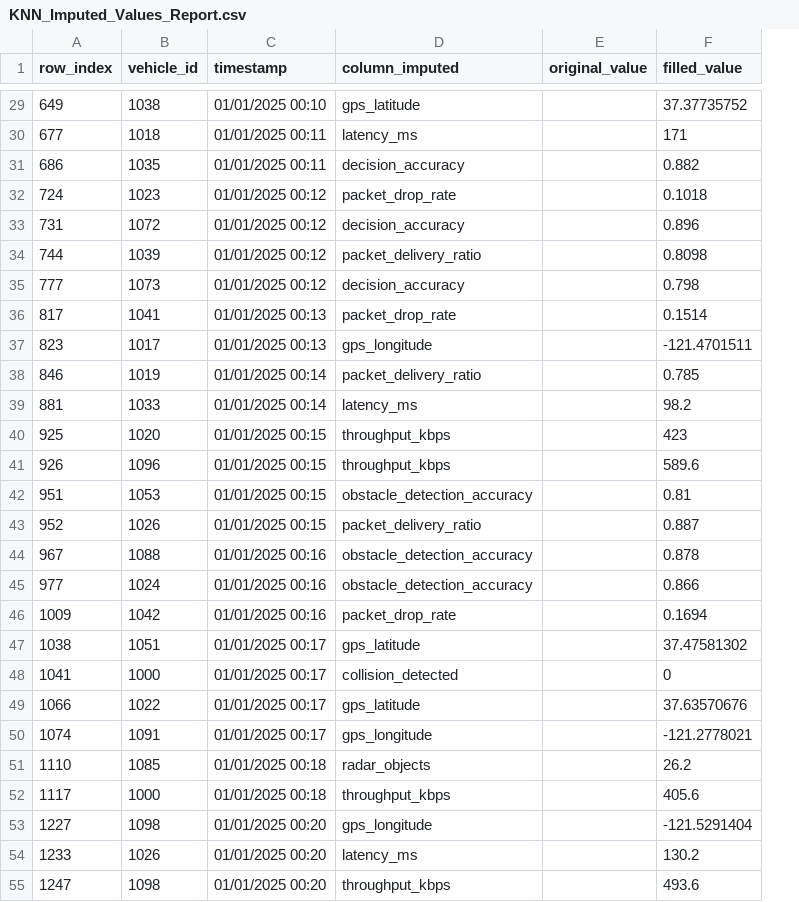
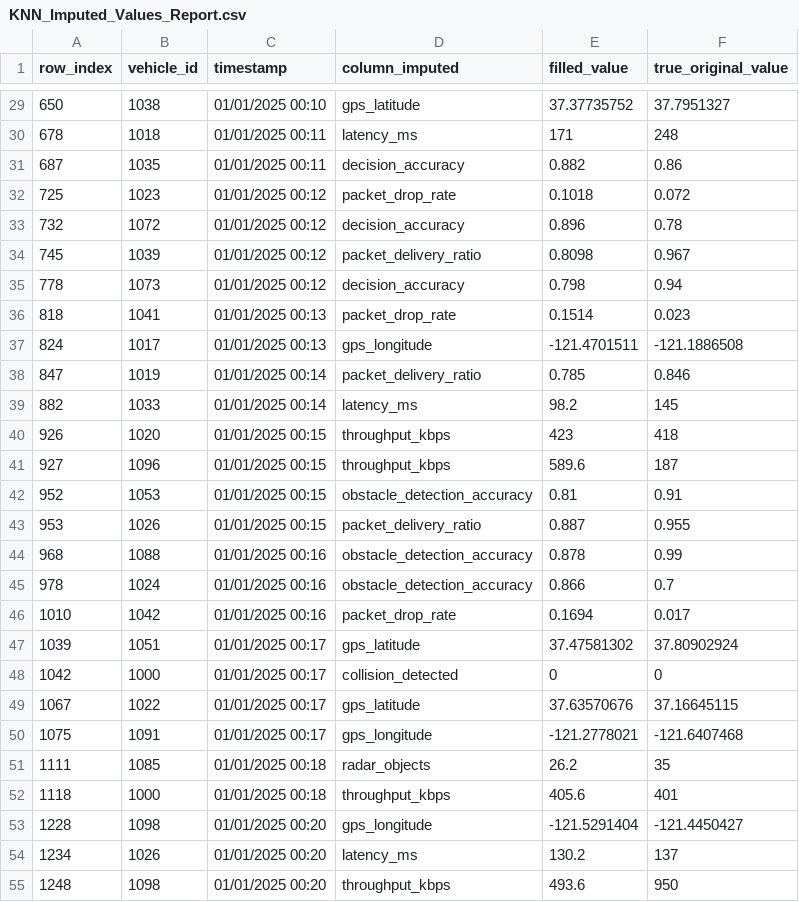
Before and after one commit to WarlockZul/Data-Analytics-Assignment-1, a CSV file: KNN_Imputed_Values_Report.csv, drawn as a sheet; only a part is shown, gaps mark what is left out; removed rows and columns are numbered as before the commit, all else as after; the diff covers the shown part only; the diff names each change by its address in the sheet, - before the commit and + after, or states it on an @@ line.

```diff
--- a/KNN_Imputed_Values_Report.csv
+++ b/KNN_Imputed_Values_Report.csv
-column E (original_value), empty
+column F (true_original_value), rows 29-55: 37.7951327 | 248 | 0.86 | 0.072 | 0.78 | 0.967 | 0.94 | 0.023 | -121.1886508 | 0.846 | 145 | 418 | 187 | 0.91 | 0.955 | 0.99 | 0.7 | 0.017 | 37.80902924 | 0 | 37.16645115 | -121.6407468 | 35 | 401 | -121.4450427 | 137 | 950
-A29 (row_index): 649
+A29 (row_index): 650
-A30 (row_index): 677
+A30 (row_index): 678
-A31 (row_index): 686
+A31 (row_index): 687
-A32 (row_index): 724
+A32 (row_index): 725
-A33 (row_index): 731
+A33 (row_index): 732
-A34 (row_index): 744
+A34 (row_index): 745
-A35 (row_index): 777
+A35 (row_index): 778
-A36 (row_index): 817
+A36 (row_index): 818
-A37 (row_index): 823
+A37 (row_index): 824
-A38 (row_index): 846
+A38 (row_index): 847
-A39 (row_index): 881
+A39 (row_index): 882
-A40 (row_index): 925
+A40 (row_index): 926
-A41 (row_index): 926
+A41 (row_index): 927
-A42 (row_index): 951
+A42 (row_index): 952
-A43 (row_index): 952
+A43 (row_index): 953
-A44 (row_index): 967
+A44 (row_index): 968
-A45 (row_index): 977
+A45 (row_index): 978
-A46 (row_index): 1009
+A46 (row_index): 1010
-A47 (row_index): 1038
+A47 (row_index): 1039
-A48 (row_index): 1041
+A48 (row_index): 1042
-A49 (row_index): 1066
+A49 (row_index): 1067
-A50 (row_index): 1074
+A50 (row_index): 1075
-A51 (row_index): 1110
+A51 (row_index): 1111
-A52 (row_index): 1117
+A52 (row_index): 1118
-A53 (row_index): 1227
+A53 (row_index): 1228
-A54 (row_index): 1233
+A54 (row_index): 1234
-A55 (row_index): 1247
+A55 (row_index): 1248
```
Also changed, not shown: 65 edited cells elsewhere in this file, 3 other files.
